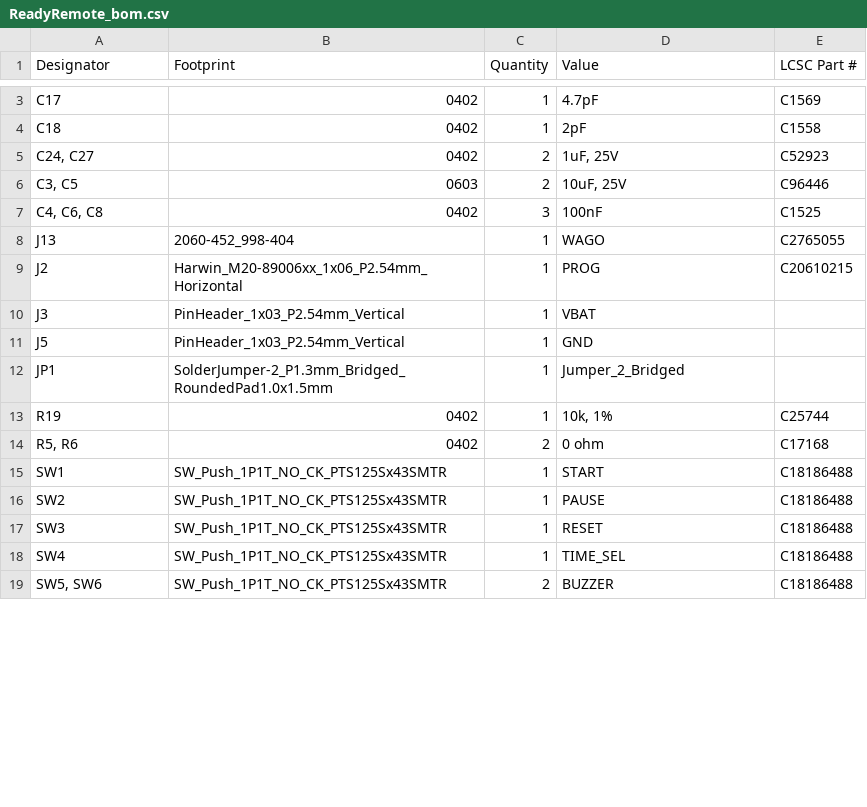
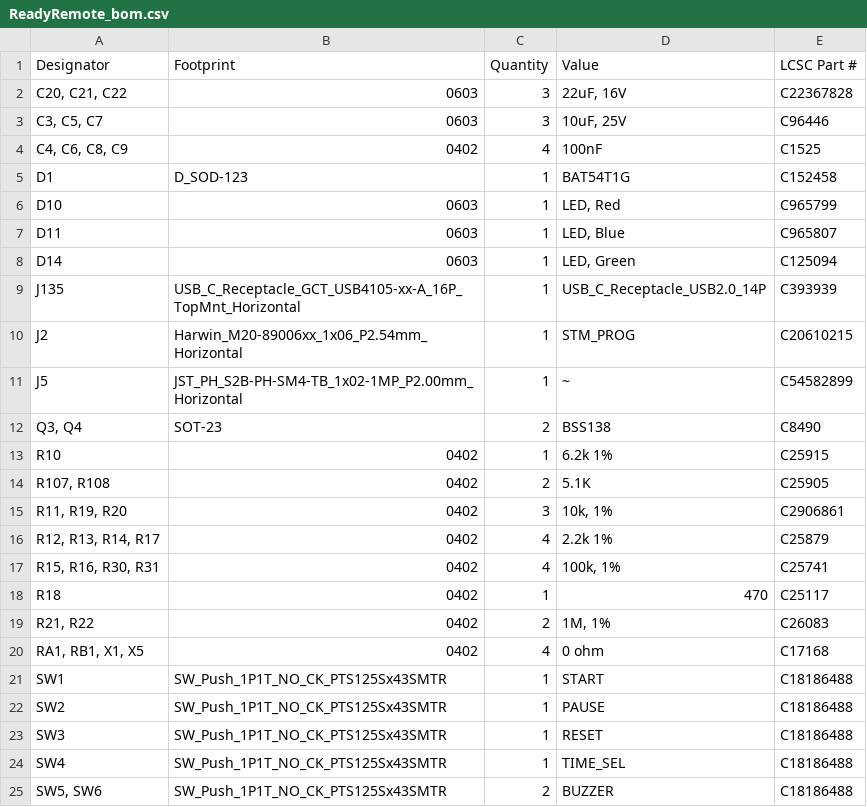
Before and after one commit to WannaBAcoder/ArenaTimer, a CSV file: PCB Files/TimerRemote/production/ReadyRemote_bom.csv, drawn as a sheet; only a part is shown, gaps mark what is left out; removed rows and columns are numbered as before the commit, all else as after; the diff covers the shown part only; the diff names each change by its address in the sheet, - before the commit and + after, or states it on an @@ line.

```diff
--- a/PCB Files/TimerRemote/production/ReadyRemote_bom.csv
+++ b/PCB Files/TimerRemote/production/ReadyRemote_bom.csv
-row 3: C17 | 0402 | 1 | 4.7pF | C1569
-row 4: C18 | 0402 | 1 | 2pF | C1558
-row 5: C24, C27 | 0402 | 2 | 1uF, 25V | C52923
+row 2: C20, C21, C22 | 0603 | 3 | 22uF, 16V | C22367828
-A3 (Designator): C3, C5
+A3 (Designator): C3, C5, C7
-C3 (Quantity): 2
+C3 (Quantity): 3
-A4 (Designator): C4, C6, C8
+A4 (Designator): C4, C6, C8, C9
-C4 (Quantity): 3
+C4 (Quantity): 4
-row 8: J13 | 2060-452_998-404 | 1 | WAGO | C2765055
+row 5: D1 | D_SOD-123 | 1 | BAT54T1G | C152458
+row 6: D10 | 0603 | 1 | LED, Red | C965799
+row 7: D11 | 0603 | 1 | LED, Blue | C965807
+row 8: D14 | 0603 | 1 | LED, Green | C125094
+row 9: J135 | USB_C_Receptacle_GCT_USB4105-xx-A_16P_TopMnt_Horizontal | 1 | USB_C_Receptacle_USB2.0_14P | C393939
-D10 (Value): PROG
+D10 (Value): STM_PROG
-row 10: J3 | PinHeader_1x03_P2.54mm_Vertical | 1 | VBAT
-B11 (Footprint): PinHeader_1x03_P2.54mm_Vertical
+B11 (Footprint): JST_PH_S2B-PH-SM4-TB_1x02-1MP_P2.00mm_Horizontal
-D11 (Value): GND
+D11 (Value): ~
-E11 (LCSC Part #): (empty)
+E11 (LCSC Part #): C54582899
-row 12: JP1 | SolderJumper-2_P1.3mm_Bridged_RoundedPad1.0x1.5mm | 1 | Jumper_2_Bridged
+row 12: Q3, Q4 | SOT-23 | 2 | BSS138 | C8490
-A13 (Designator): R19
+A13 (Designator): R10
-D13 (Value): 10k, 1%
+D13 (Value): 6.2k 1%
-E13 (LCSC Part #): C25744
+E13 (LCSC Part #): C25915
+row 14: R107, R108 | 0402 | 2 | 5.1K | C25905
+row 15: R11, R19, R20 | 0402 | 3 | 10k, 1% | C2906861
+row 16: R12, R13, R14, R17 | 0402 | 4 | 2.2k 1% | C25879
+row 17: R15, R16, R30, R31 | 0402 | 4 | 100k, 1% | C25741
+row 18: R18 | 0402 | 1 | 470 | C25117
+row 19: R21, R22 | 0402 | 2 | 1M, 1% | C26083
-A20 (Designator): R5, R6
+A20 (Designator): RA1, RB1, X1, X5
-C20 (Quantity): 2
+C20 (Quantity): 4
```
Also changed, not shown: 4 added rows, 2 removed rows and 2 edited cells elsewhere in this file, PCB Files/TimerRemote/production/ReadyRemote_positions.csv, 6 other files.
